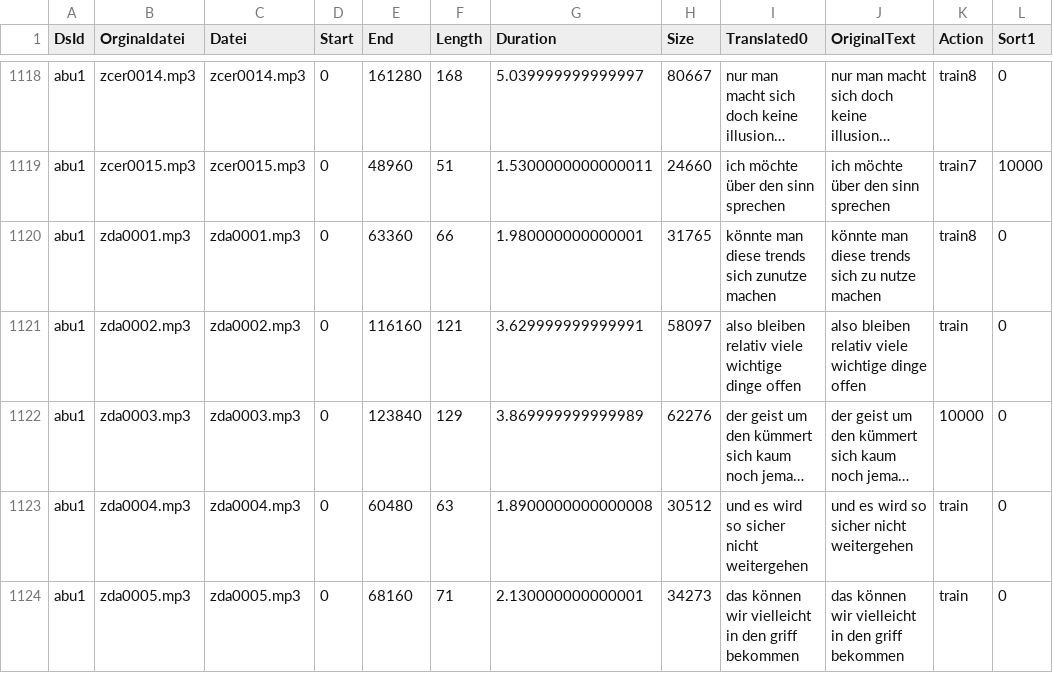
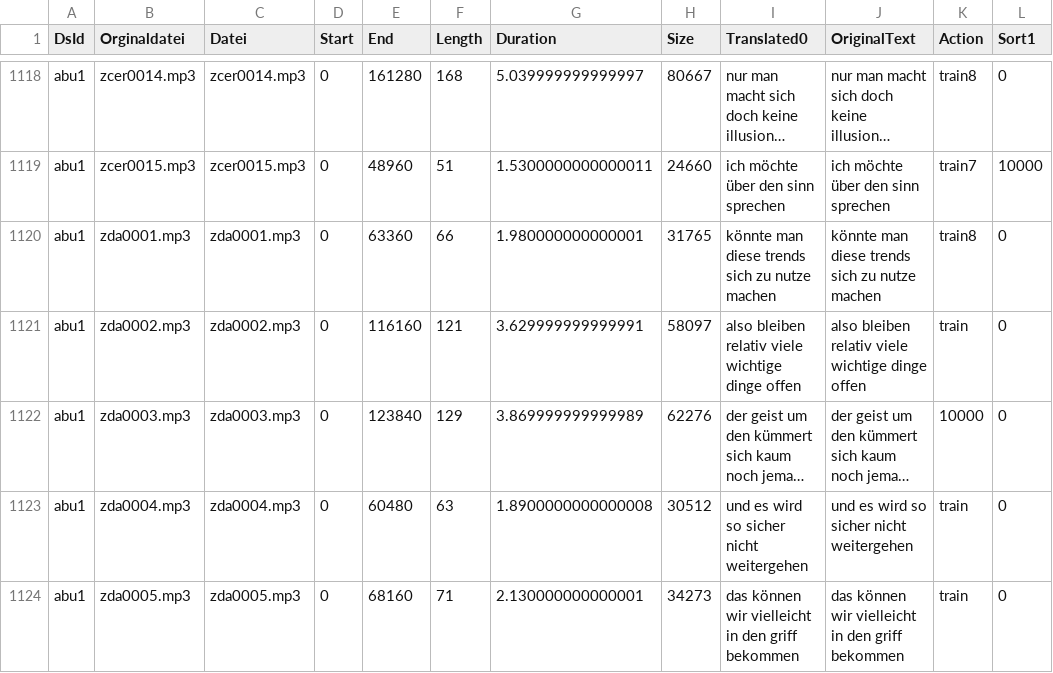
Before and after one commit to ElUnrast/GermanWave2Vec, a CSV file: datasets/abu1/content-translated-with_original.csv, drawn as a sheet; only a part is shown, gaps mark what is left out; long unchanged cells end in …; the diff covers the shown part only; the diff names each change by its address in the sheet, - before the commit and + after, or states it on an @@ line.

Commit message:
Translation of abu1 on epoche 2046

```diff
--- a/datasets/abu1/content-translated-with_original.csv
+++ b/datasets/abu1/content-translated-with_original.csv
-I1120 (Translated0): könnte man diese trends sich zunutze machen
+I1120 (Translated0): könnte man diese trends sich zu nutze machen
```
Also changed, not shown: 41 edited cells elsewhere in this file, 1 other file.
